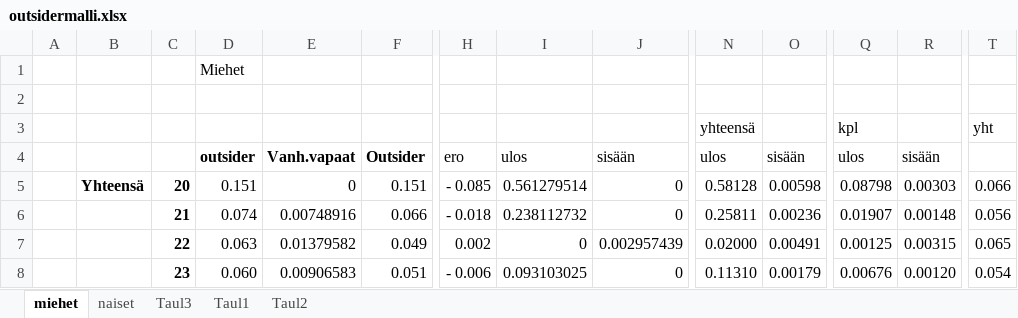
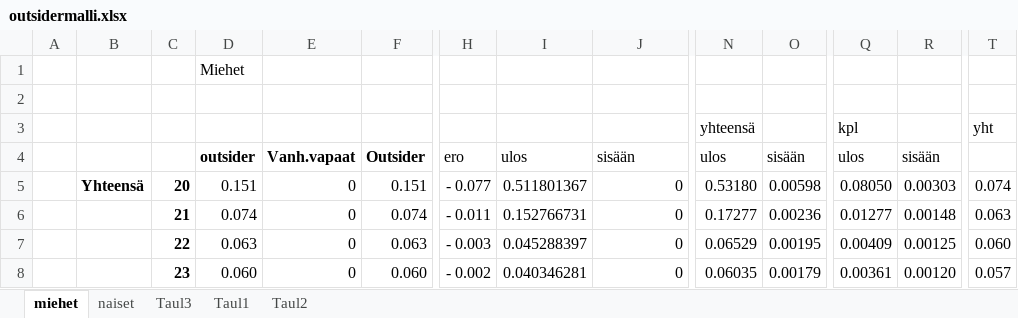
Before and after one commit to ajtanskanen/econogym, an Excel workbook: intensities/outsidermalli.xlsx, sheet miehet, drawn as a sheet; only a part is shown, gaps mark what is left out; values as stored, in another font and other column widths than the file's, no borders; the diff covers the shown part only; the diff names each change by its address in the sheet, - before the commit and + after, or states it on an @@ line.

```diff
--- a/intensities/outsidermalli.xlsx (sheet miehet)
+++ b/intensities/outsidermalli.xlsx (sheet miehet)
-H5: - 0.085
+H5: - 0.077
-I5: 0.561279514
+I5: 0.511801367
-N5: 0.58128
+N5: 0.53180
-Q5: 0.08798
+Q5: 0.08050
-T5: 0.066
+T5: 0.074
-E6: 0.00748916
+E6: 0
-F6: 0.066
+F6: 0.074
-H6: - 0.018
+H6: - 0.011
-I6: 0.238112732
+I6: 0.152766731
-N6: 0.25811
+N6: 0.17277
-Q6: 0.01907
+Q6: 0.01277
-T6: 0.056
+T6: 0.063
-E7: 0.01379582
+E7: 0
-F7: 0.049
+F7: 0.063
-H7: 0.002
+H7: - 0.003
-I7: 0
+I7: 0.045288397
-J7: 0.002957439
+J7: 0
-N7: 0.02000
+N7: 0.06529
-O7: 0.00491
+O7: 0.00195
-Q7: 0.00125
+Q7: 0.00409
-R7: 0.00315
+R7: 0.00125
-T7: 0.065
+T7: 0.060
-E8: 0.00906583
+E8: 0
-F8: 0.051
+F8: 0.060
-H8: - 0.006
+H8: - 0.002
-I8: 0.093103025
+I8: 0.040346281
-N8: 0.11310
+N8: 0.06035
-Q8: 0.00676
+Q8: 0.00361
-T8: 0.054
+T8: 0.057
```
Also changed, not shown: 145 edited cells elsewhere in this sheet, sheet naiset, sheet Taul2, formulas that keep their value, intensities/armeijamalli.xlsx, intensities/opiskelijamalli.xlsx, 6 other files.
